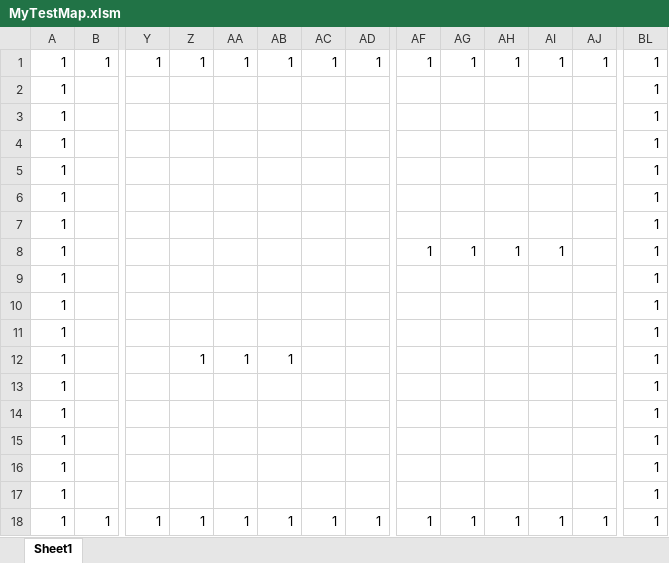
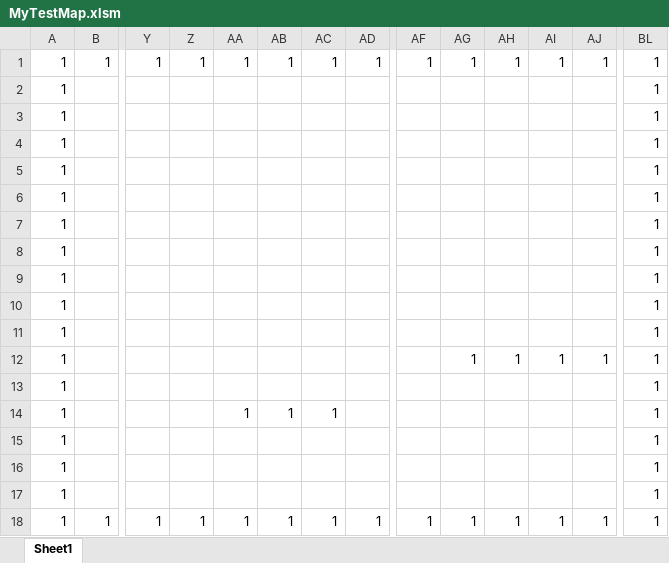
Before and after one commit to soushi082312-ctrl/SkillMaker, an Excel workbook: Resource/MyTestMap.xlsm, sheet Sheet1, drawn as a sheet; only a part is shown, gaps mark what is left out; values as stored, in another font and other column widths than the file's, no borders; charts and pictures and conditional formats not drawn; removed rows and columns are numbered as before the commit, all else as after; rows hold the shown columns only; the diff names each change by its address in the sheet, - before the commit and + after, or states it on an @@ line.

```diff
--- a/Resource/MyTestMap.xlsm (sheet Sheet1)
+++ b/Resource/MyTestMap.xlsm (sheet Sheet1)
-AF8: 1
+AF8: (empty)
-AG8: 1
+AG8: (empty)
-AH8: 1
+AH8: (empty)
-AI8: 1
+AI8: (empty)
+row 12: 1 |  |  |  |  |  |  |  |  | 1 | 1 | 1 | 1 | 1
@@ row 15 moved to row 13: 1 @@
-Z14: 1
+Z14: (empty)
-AC14: (empty)
+AC14: 1
-row 16: 1 |  |  |  |  |  |  |  |  |  |  |  |  | 1
```
Also changed, not shown: charts or pictures, 13 other files.
